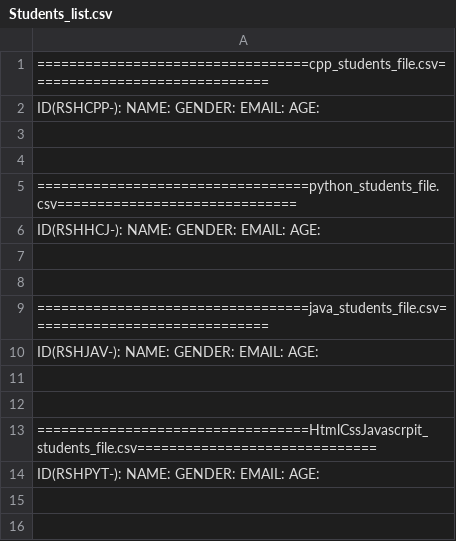
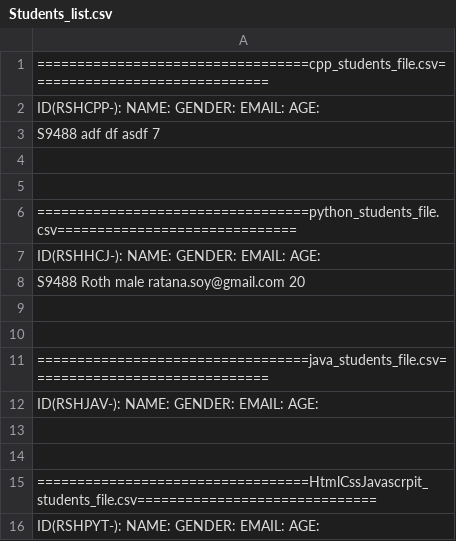
Before and after one commit to Zorina69/RSH-school, a CSV file: Students_list.csv, drawn as a sheet.

```diff
--- a/Students_list.csv
+++ b/Students_list.csv
@@ -2,2 +2,3 @@
 ID(RSHCPP-):                  NAME:                         GENDER:        EMAIL:                                  AGE:
+S9488                         adf                           df             asdf                                    7
 
@@ -6,2 +7,3 @@ ID(RSHCPP-):                  NAME:                         GENDER:        EMAIL
 ID(RSHHCJ-):                  NAME:                         GENDER:        EMAIL:                                  AGE:
+S9488                         Roth                          male           ratana.soy@gmail.com                    20
 
```
Also changed, not shown: python_students_file.csv, 1 other file.
